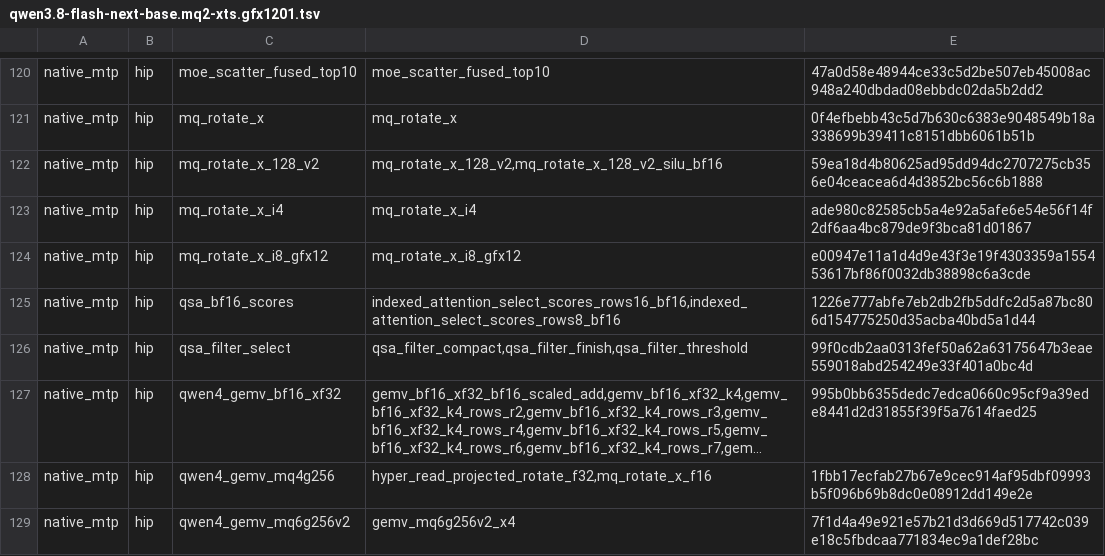
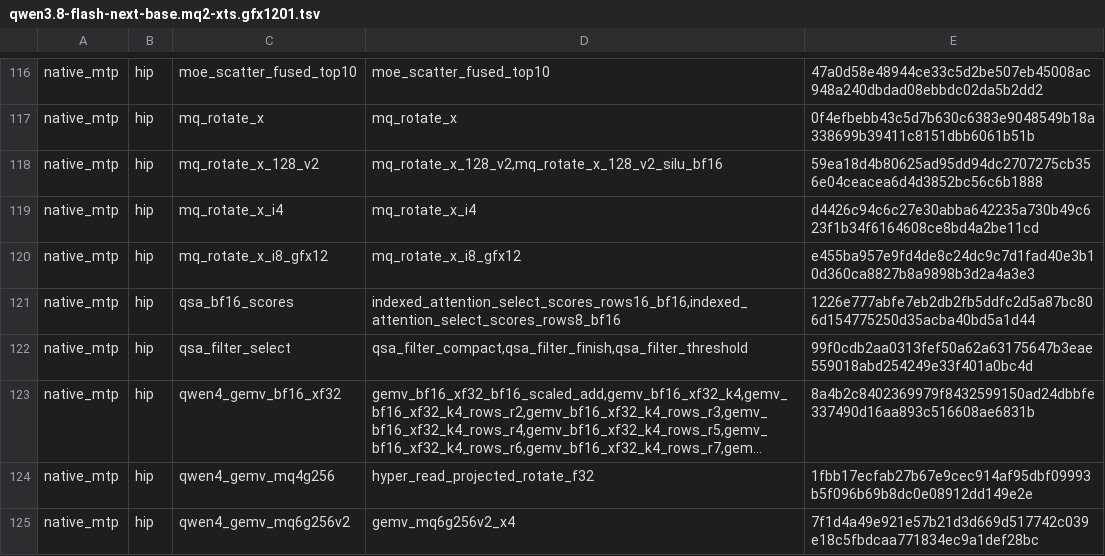
Before and after one commit to 13pgeiser/rdna4_engines, a TSV file: crates/rdna-compute/src/route_plans/qwen3.8-flash-next-base.mq2-xts.gfx1201.tsv, drawn as a sheet; only a part is shown, gaps mark what is left out; long unchanged cells end in …; addresses are those after the commit; the diff covers the shown part only; the diff names each change by its address in the sheet, - before the commit and + after, or states it on an @@ line.

```diff
--- a/crates/rdna-compute/src/route_plans/qwen3.8-flash-next-base.mq2-xts.gfx1201.tsv
+++ b/crates/rdna-compute/src/route_plans/qwen3.8-flash-next-base.mq2-xts.gfx1201.tsv
-E119: ade980c82585cb5a4e92a5afe6e54e56f14f2df6aa4bc879de9f3bca81d01867
+E119: d4426c94c6c27e30abba642235a730b49c623f1b34f6164608ce8bd4a2be11cd
-E120: e00947e11a1d4d9e43f3e19f4303359a155453617bf86f0032db38898c6a3cde
+E120: e455ba957e9fd4de8c24dc9c7d1fad40e3b10d360ca8827b8a9898b3d2a4a3e3
-E123: 995b0bb6355dedc7edca0660c95cf9a39ede8441d2d31855f39f5a7614faed25
+E123: 8a4b2c8402369979f8432599150ad24dbbfe337490d16aa893c516608ae6831b
-D124: hyper_read_projected_rotate_f32,mq_rotate_x_f16
+D124: hyper_read_projected_rotate_f32
```
Also changed, not shown: 4 added rows, 9 removed rows and 30 edited cells elsewhere in this file, 2 other files.
